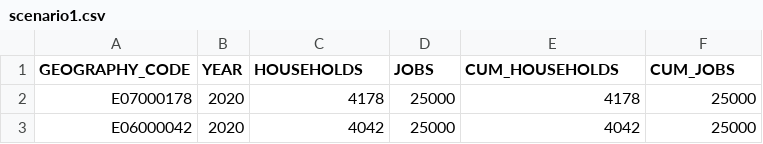
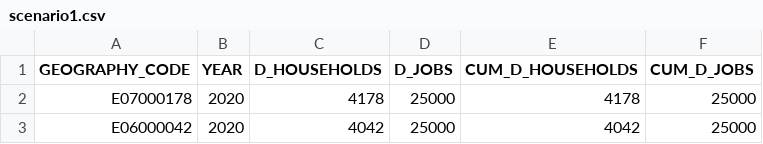
Before and after one commit to nismod/simim, a CSV file: data/scenarios/scenario1.csv, drawn as a sheet; only a part is shown.

```diff
--- a/data/scenarios/scenario1.csv
+++ b/data/scenarios/scenario1.csv
@@ -1,2 +1,2 @@
-GEOGRAPHY_CODE,YEAR,HOUSEHOLDS,JOBS,CUM_HOUSEHOLDS,CUM_JOBS
+GEOGRAPHY_CODE,YEAR,D_HOUSEHOLDS,D_JOBS,CUM_D_HOUSEHOLDS,CUM_D_JOBS
 E07000178,2020,4178,25000,4178,25000
```
Also changed, not shown: data/scenarios/scenario2.csv, 3 other files.
